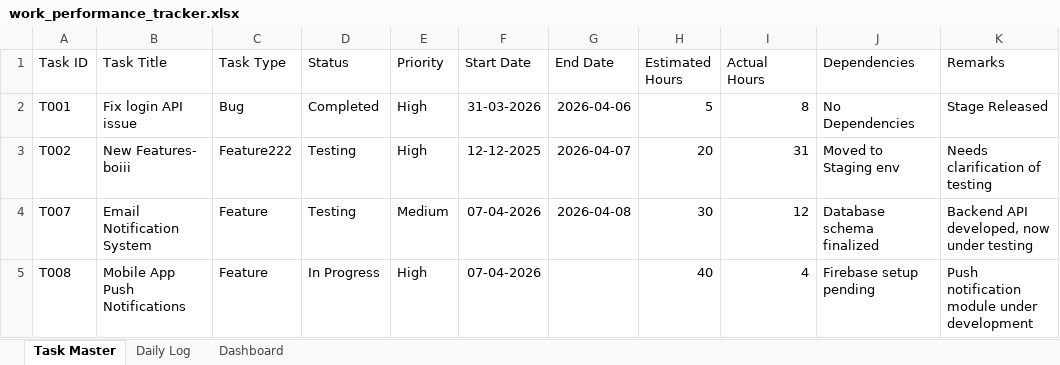
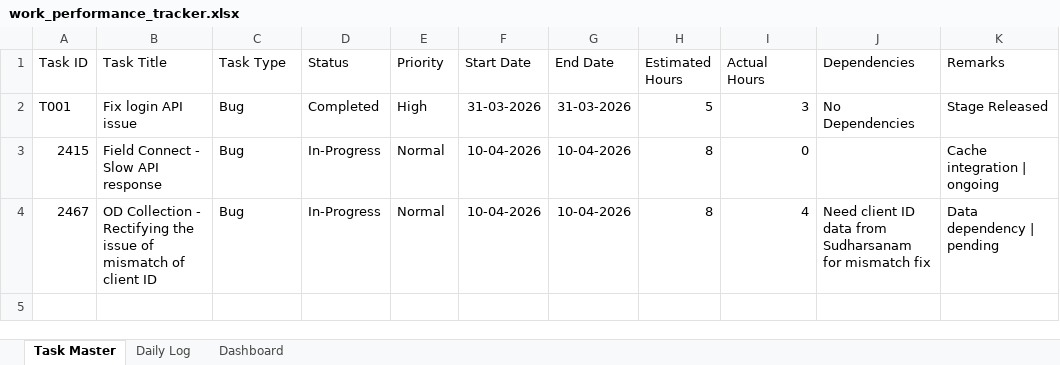
Before and after one commit to prasanna-venkatesh-m/n8n-workflows, an Excel workbook: work_performance_tracker.xlsx, sheet Task Master, drawn as a sheet; values as stored, in another font and other column widths than the file's, no borders; charts and pictures and conditional formats not drawn; removed rows and columns are numbered as before the commit, all else as after; the diff names each change by its address in the sheet, - before the commit and + after, or states it on an @@ line.

```diff
--- a/work_performance_tracker.xlsx (sheet Task Master)
+++ b/work_performance_tracker.xlsx (sheet Task Master)
-G2 (End Date): 2026-04-06
+G2 (End Date): 31-03-2026
-I2 (Actual Hours): 8
+I2 (Actual Hours): 3
-row 3: T002 | New Features- boiii | Feature222 | Testing | High | 12-12-2025 | 2026-04-07 | 20 | 31 | Moved to Staging env | Needs clarification of testing
-row 4: T007 | Email Notification System | Feature | Testing | Medium | 07-04-2026 | 2026-04-08 | 30 | 12 | Database schema finalized | Backend API developed, now under testing
-row 5: T008 | Mobile App Push Notifications | Feature | In Progress | High | 07-04-2026 |  | 40 | 4 | Firebase setup pending | Push notification module under development
+row 3: 2415 | Field Connect - Slow API response | Bug | In-Progress | Normal | 10-04-2026 | 10-04-2026 | 8 | 0 |  | Cache integration | ongoing
+row 4: 2467 | OD Collection - Rectifying the issue of mismatch of client ID | Bug | In-Progress | Normal | 10-04-2026 | 10-04-2026 | 8 | 4 | Need client ID data from Sudharsanam for mismatch fix | Data dependency | pending
```
Also changed, not shown: sheet Daily Log, sheet Dashboard, formulas that keep their value.
